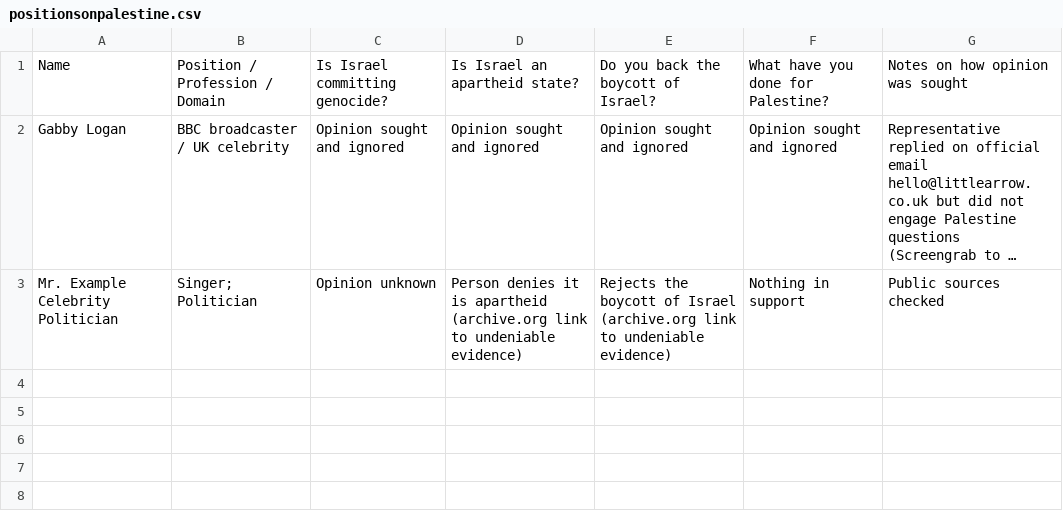
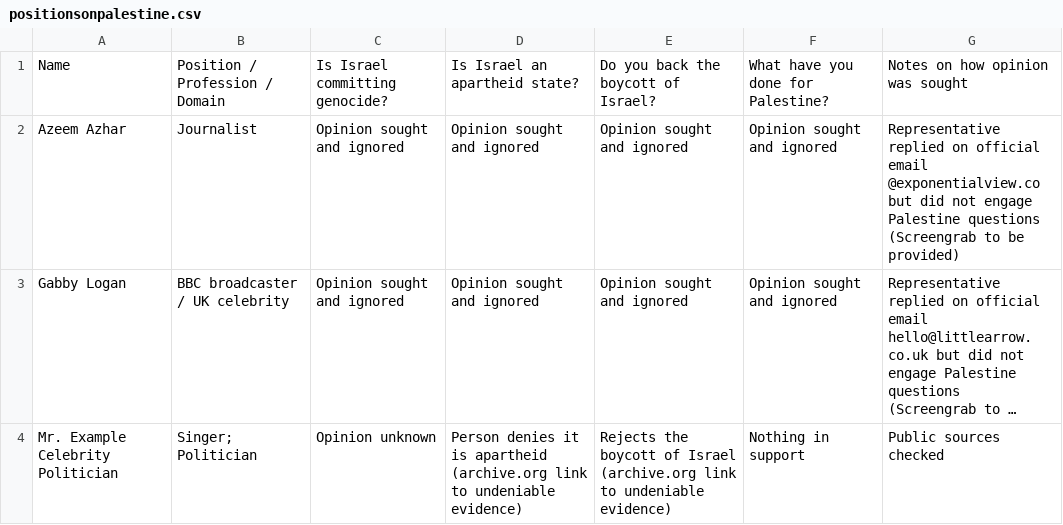
Before and after one commit to whereyoustood/publicfiguresonpalestine, a CSV file: positionsonpalestine.csv, drawn as a sheet; long unchanged cells end in …; the diff names each change by its address in the sheet, - before the commit and + after, or states it on an @@ line.

Commit message:
Update positionsonpalestine.csv with Azeem Azhar

```diff
--- a/positionsonpalestine.csv
+++ b/positionsonpalestine.csv
+row 2: Azeem Azhar | Journalist | Opinion sought and ignored | Opinion sought and ignored | Opinion sought and ignored | Opinion sought and ignored | Representative replied on official email @exponentialview.co but did not engage Palestine questions (Screengrab to be provided)
```
